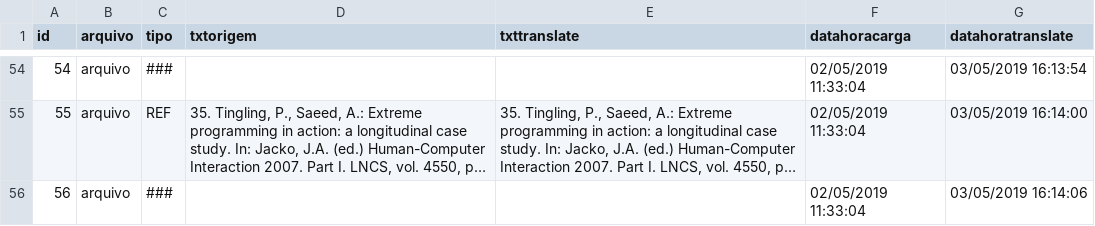
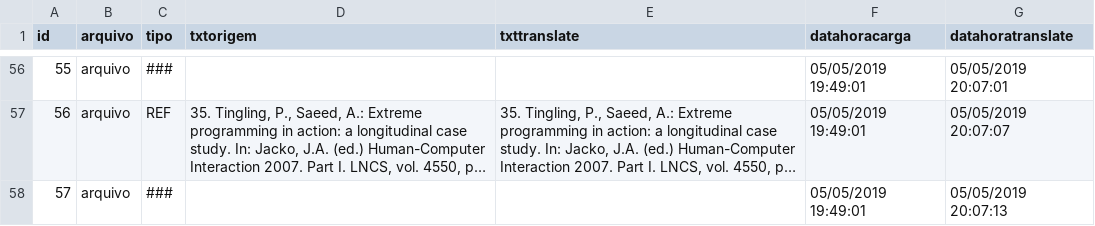
Before and after one commit to rodisantana2002/BuscaImplacavel, a CSV file: files/traduzidos/arquivo.csv, drawn as a sheet; only a part is shown, gaps mark what is left out; long unchanged cells end in …; addresses are those after the commit; the diff covers the shown part only; the diff names each change by its address in the sheet, - before the commit and + after, or states it on an @@ line.

```diff
--- a/files/traduzidos/arquivo.csv
+++ b/files/traduzidos/arquivo.csv
@@ column A (id) renumbered from row 2 down @@
-F56:F58 (datahoracarga): 02/05/2019 11:33:04
+F56:F58 (datahoracarga): 05/05/2019 19:49:01
-G56 (datahoratranslate): 03/05/2019 16:13:54
+G56 (datahoratranslate): 05/05/2019 20:07:01
-G57 (datahoratranslate): 03/05/2019 16:14:00
+G57 (datahoratranslate): 05/05/2019 20:07:07
-G58 (datahoratranslate): 03/05/2019 16:14:06
+G58 (datahoratranslate): 05/05/2019 20:07:13
```
Also changed, not shown: 2 added rows and 104 edited cells elsewhere in this file, bases/source.csv, 18 other files.
